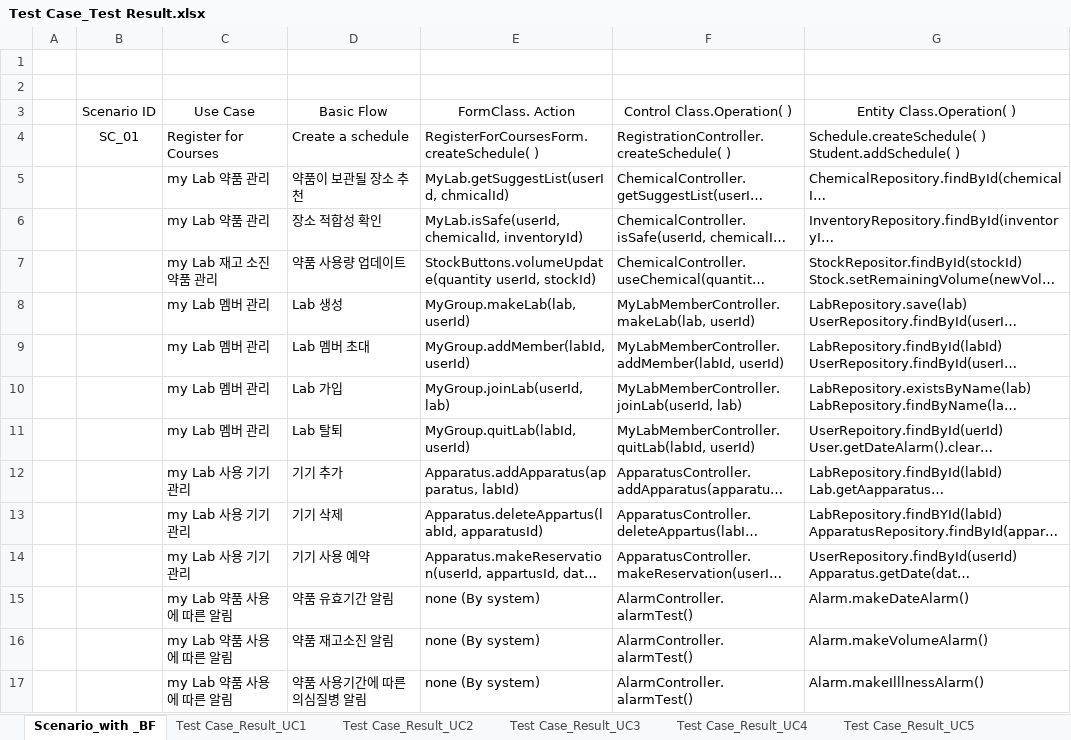
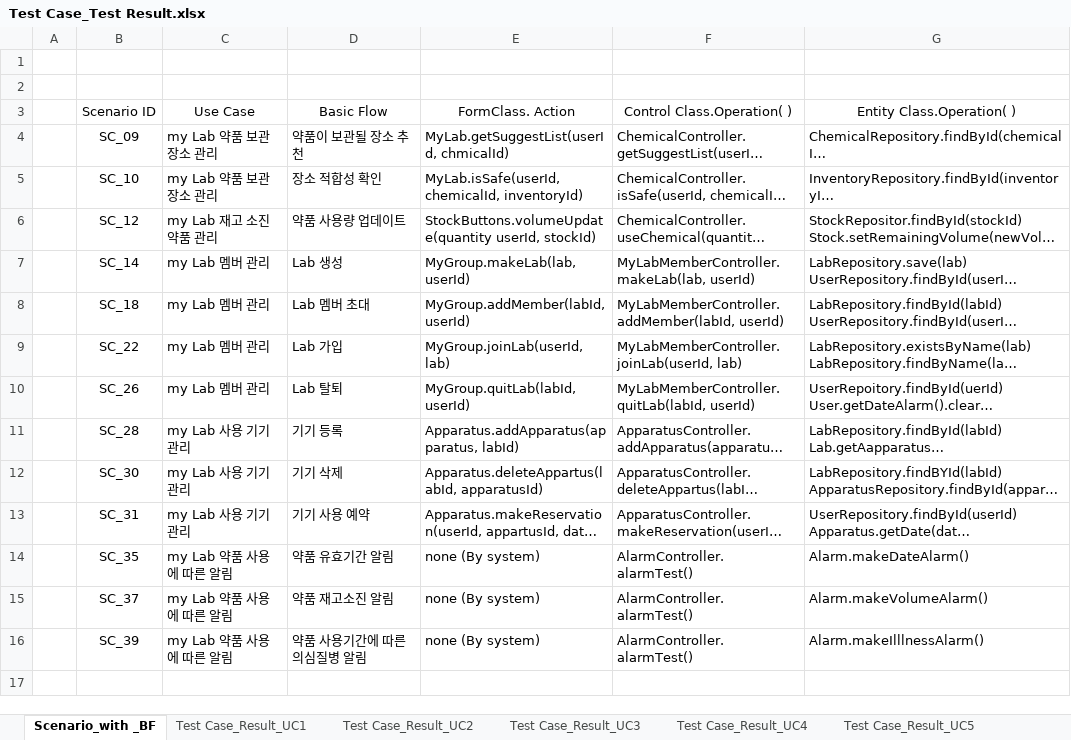
Before and after one commit to jisukim97/ChemicalManagementApplication, an Excel workbook: 최종산출물/Test Case_Test Result.xlsx, sheet Scenario_with _BF, drawn as a sheet; long unchanged cells end in …; values as stored, in another font and other column widths than the file's, no borders; removed rows and columns are numbered as before the commit, all else as after; ↵ is a line break in a cell; the diff names each change by its address in the sheet, - before the commit and + after, or states it on an @@ line.

```diff
--- a/최종산출물/Test Case_Test Result.xlsx (sheet Scenario_with _BF)
+++ b/최종산출물/Test Case_Test Result.xlsx (sheet Scenario_with _BF)
-row 4:  | SC_01 | Register for Courses | Create a schedule | RegisterForCoursesForm.createSchedule( ) | RegistrationController.createSchedule( ) | Schedule.createSchedule( ) ↵ Student.addSchedule( )
-B4 (Scenario ID): (empty)
+B4 (Scenario ID): SC_09
-C4:C5 (Use Case): my Lab 약품 관리
+C4:C5 (Use Case): my Lab 약품 보관 장소 관리
-B5 (Scenario ID): (empty)
+B5 (Scenario ID): SC_10
-B6 (Scenario ID): (empty)
+B6 (Scenario ID): SC_12
-B7 (Scenario ID): (empty)
+B7 (Scenario ID): SC_14
-B8 (Scenario ID): (empty)
+B8 (Scenario ID): SC_18
-B9 (Scenario ID): (empty)
+B9 (Scenario ID): SC_22
-B10 (Scenario ID): (empty)
+B10 (Scenario ID): SC_26
-B11 (Scenario ID): (empty)
+B11 (Scenario ID): SC_28
-D11 (Basic Flow): 기기 추가
+D11 (Basic Flow): 기기 등록
-B12 (Scenario ID): (empty)
+B12 (Scenario ID): SC_30
-B13 (Scenario ID): (empty)
+B13 (Scenario ID): SC_31
-B14 (Scenario ID): (empty)
+B14 (Scenario ID): SC_35
-B15 (Scenario ID): (empty)
+B15 (Scenario ID): SC_37
-B16 (Scenario ID): (empty)
+B16 (Scenario ID): SC_39
```
Also changed, not shown: 3 other files.
